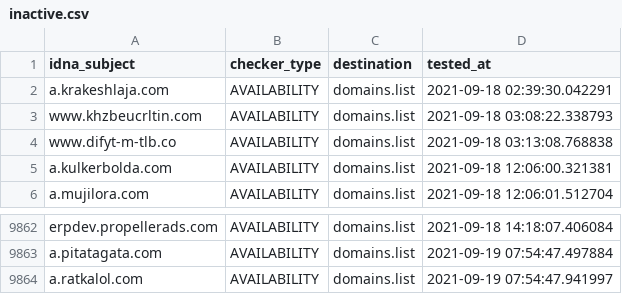
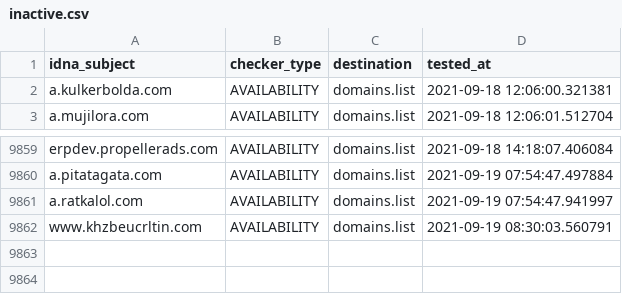
Before and after one commit to Ultimate-Hosts-Blacklist/smed79_blacklist, a CSV file: .pyfunceble/inactive.csv, drawn as a sheet; only a part is shown, gaps mark what is left out; removed rows and columns are numbered as before the commit, all else as after; the diff names each change by its address in the sheet, - before the commit and + after, or states it on an @@ line.

```diff
--- a/.pyfunceble/inactive.csv
+++ b/.pyfunceble/inactive.csv
-row 2: a.krakeshlaja.com | AVAILABILITY | domains.list | 2021-09-18 02:39:30.042291
-row 3: www.khzbeucrltin.com | AVAILABILITY | domains.list | 2021-09-18 03:08:22.338793
-row 4: www.difyt-m-tlb.co | AVAILABILITY | domains.list | 2021-09-18 03:13:08.768838
+row 9862: www.khzbeucrltin.com | AVAILABILITY | domains.list | 2021-09-19 08:30:03.560791
```
Also changed, not shown: 19 other files.
